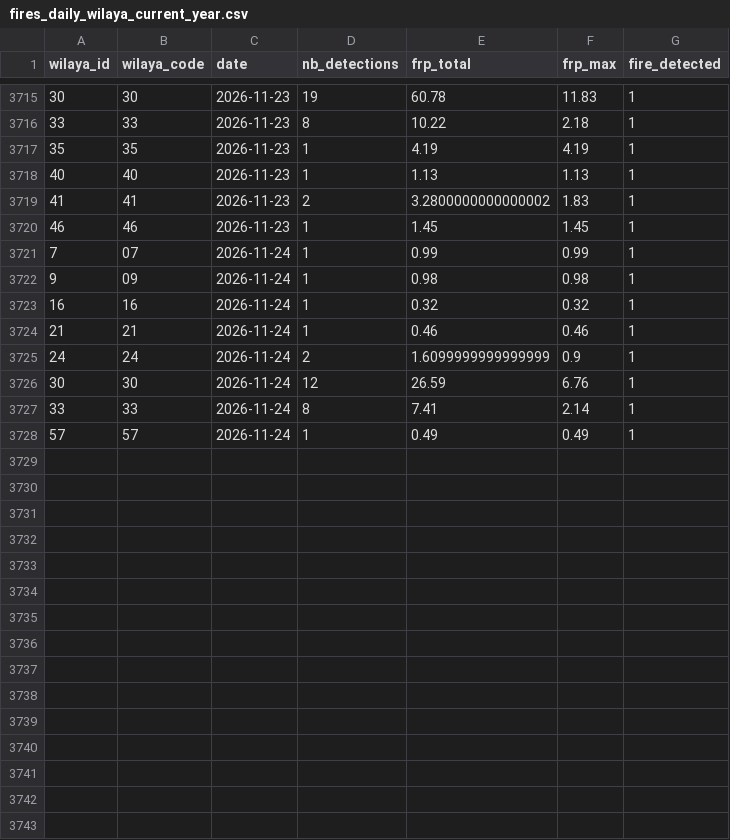
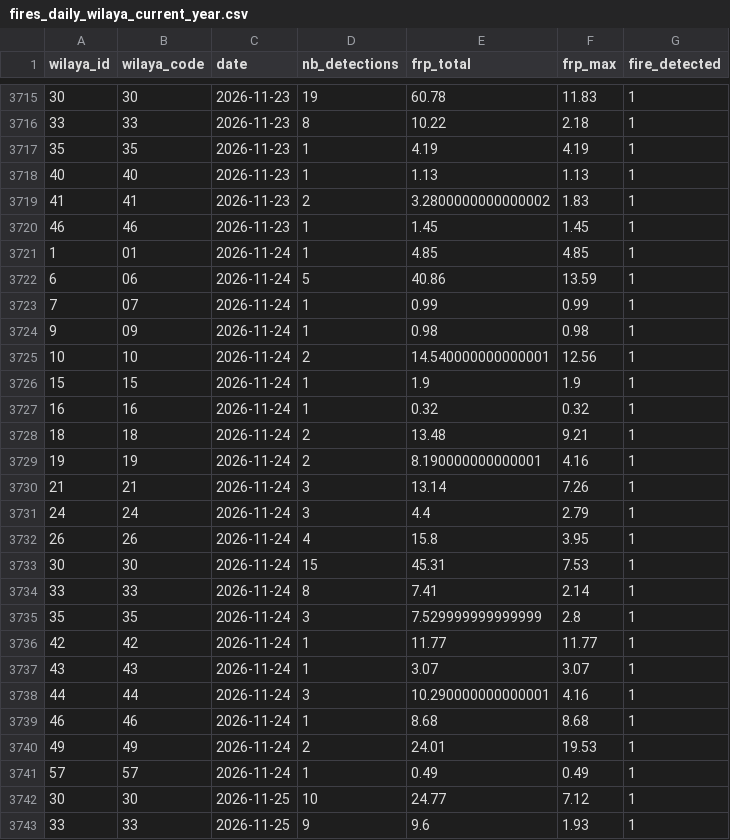
Before and after one commit to kenzakab16/firerisk-dz-data, a CSV file: data/processed/fires_daily_wilaya_current_year.csv, drawn as a sheet; only a part is shown, gaps mark what is left out.

```diff
--- a/data/processed/fires_daily_wilaya_current_year.csv
+++ b/data/processed/fires_daily_wilaya_current_year.csv
@@ -3720,9 +3720,24 @@ wilaya_id,wilaya_code,date,nb_detections,frp_total,frp_max,fire_detected
 46,46,2026-11-23,1,1.45,1.45,1
+1,01,2026-11-24,1,4.85,4.85,1
+6,06,2026-11-24,5,40.86,13.59,1
 7,07,2026-11-24,1,0.99,0.99,1
 9,09,2026-11-24,1,0.98,0.98,1
+10,10,2026-11-24,2,14.540000000000001,12.56,1
+15,15,2026-11-24,1,1.9,1.9,1
 16,16,2026-11-24,1,0.32,0.32,1
-21,21,2026-11-24,1,0.46,0.46,1
-24,24,2026-11-24,2,1.6099999999999999,0.9,1
-30,30,2026-11-24,12,26.59,6.76,1
+18,18,2026-11-24,2,13.48,9.21,1
+19,19,2026-11-24,2,8.190000000000001,4.16,1
+21,21,2026-11-24,3,13.14,7.26,1
+24,24,2026-11-24,3,4.4,2.79,1
+26,26,2026-11-24,4,15.8,3.95,1
+30,30,2026-11-24,15,45.31,7.53,1
 33,33,2026-11-24,8,7.41,2.14,1
+35,35,2026-11-24,3,7.529999999999999,2.8,1
+42,42,2026-11-24,1,11.77,11.77,1
+43,43,2026-11-24,1,3.07,3.07,1
+44,44,2026-11-24,3,10.290000000000001,4.16,1
+46,46,2026-11-24,1,8.68,8.68,1
+49,49,2026-11-24,2,24.01,19.53,1
 57,57,2026-11-24,1,0.49,0.49,1
+30,30,2026-11-25,10,24.77,7.12,1
+33,33,2026-11-25,9,9.6,1.93,1
```
Also changed, not shown: 2 other files.
